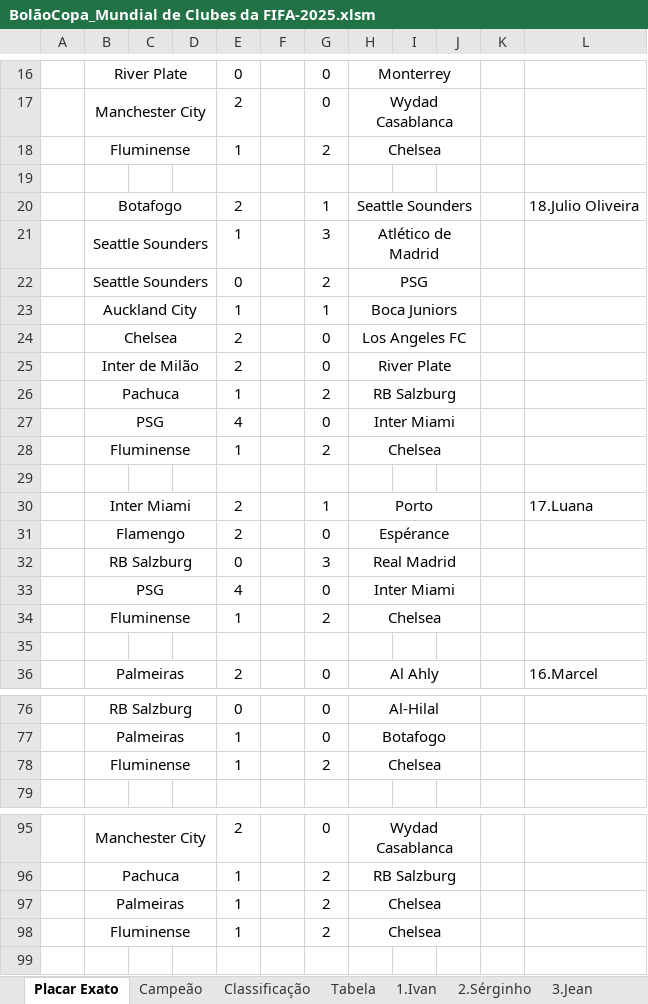
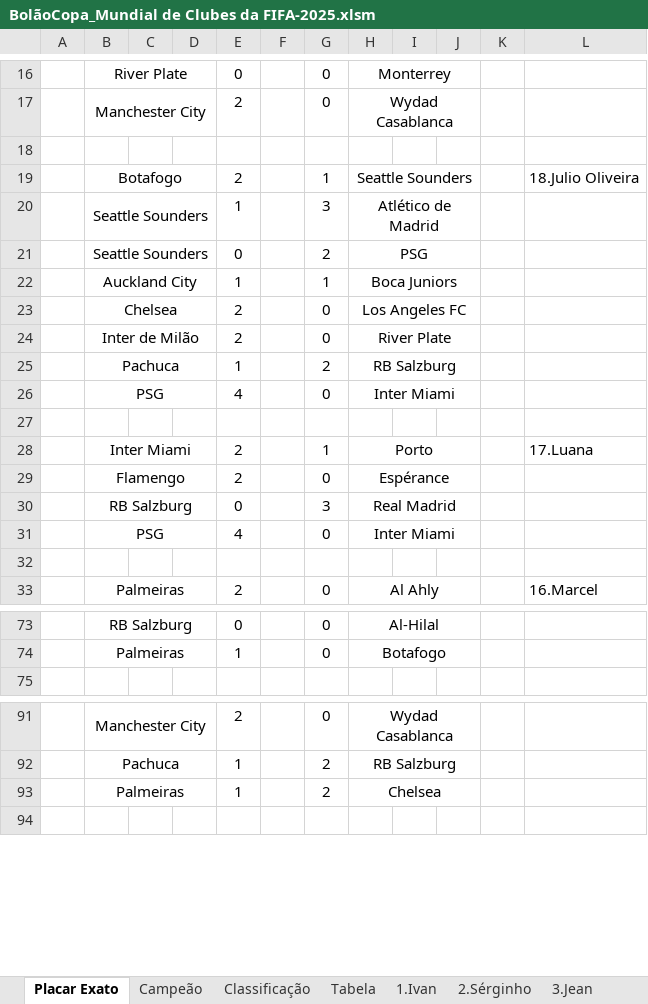
Before and after one commit to IvanIndaia/bolao, an Excel workbook: docs/BolãoCopa_Mundial de Clubes da FIFA-2025.xlsm, sheet Placar Exato, drawn as a sheet; only a part is shown, gaps mark what is left out; values as stored, in another font and other column widths than the file's, no borders; the diff covers the shown part only; the diff names each change by its address in the sheet, - before the commit and + after, or states it on an @@ line.

```diff
--- a/docs/BolãoCopa_Mundial de Clubes da FIFA-2025.xlsm (sheet Placar Exato)
+++ b/docs/BolãoCopa_Mundial de Clubes da FIFA-2025.xlsm (sheet Placar Exato)
-row 18:  | Fluminense |  |  | 1 |  | 2 | Chelsea
-row 28:  | Fluminense |  |  | 1 |  | 2 | Chelsea
-row 34:  | Fluminense |  |  | 1 |  | 2 | Chelsea
-row 78:  | Fluminense |  |  | 1 |  | 2 | Chelsea
-row 98:  | Fluminense |  |  | 1 |  | 2 | Chelsea
```
Also changed, not shown: 3 removed rows elsewhere in this sheet, sheet Classificação, sheet Tabela, sheet 1.Ivan, sheet 17.Luana, sheet 10.Joseir, sheet 7.Bruno, 17 more sheets, formulas that keep their value, hidden cells, 1 other file.
